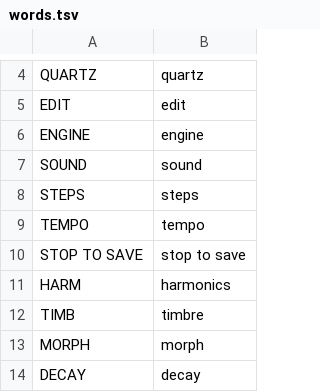
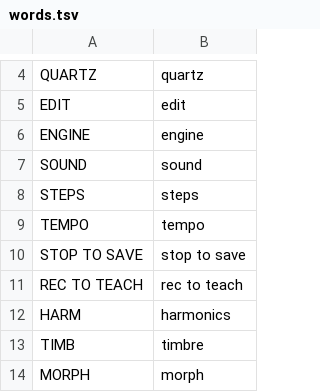
Before and after one commit to F0nski/quartz, a TSV file: app/words.tsv, drawn as a sheet; only a part is shown, gaps mark what is left out; the shorter side is filled out with more unchanged rows; the diff names each change by its address in the sheet, - before the commit and + after, or states it on an @@ line.

Commit message:
IMPROV starts with no phrase: silent until taught, the screen says REC TO TEACH

```diff
--- a/app/words.tsv
+++ b/app/words.tsv
+row 11: REC TO TEACH | rec to teach
```
Also changed, not shown: 9 other files.
